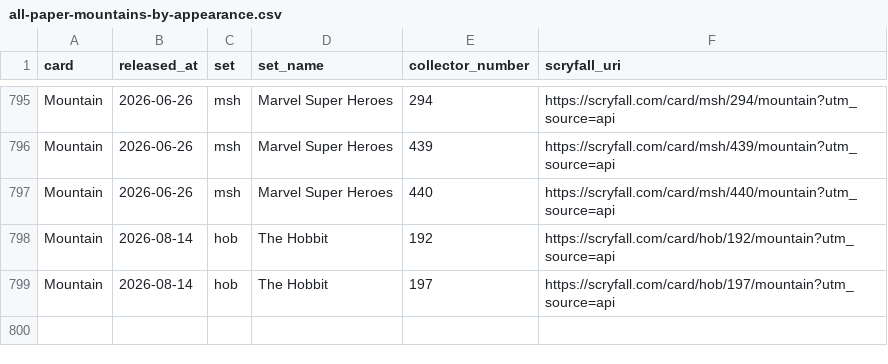
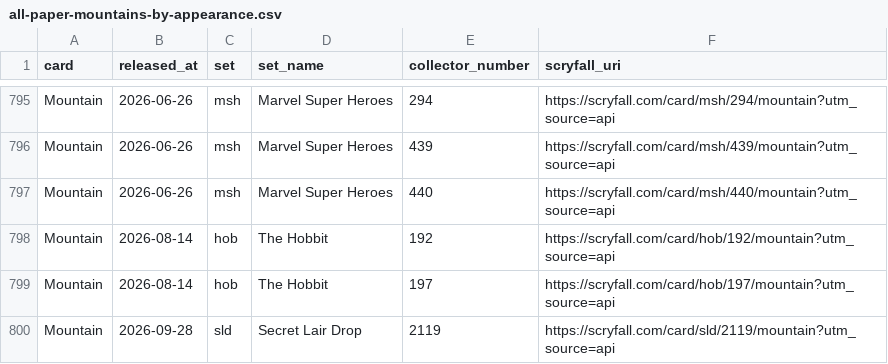
Before and after one commit to spencersaxey/mtg-basic-land-csvs, a CSV file: sheets/all-paper-mountains-by-appearance.csv, drawn as a sheet; only a part is shown, gaps mark what is left out; the diff names each change by its address in the sheet, - before the commit and + after, or states it on an @@ line.

```diff
--- a/sheets/all-paper-mountains-by-appearance.csv
+++ b/sheets/all-paper-mountains-by-appearance.csv
+row 800: Mountain | 2026-09-28 | sld | Secret Lair Drop | 2119 | https://scryfall.com/card/sld/2119/mountain?utm_source=api
```
Also changed, not shown: sheets/all-paper-basics-by-appearance.csv, sheets/all-paper-forests-by-appearance.csv, 10 other files.
